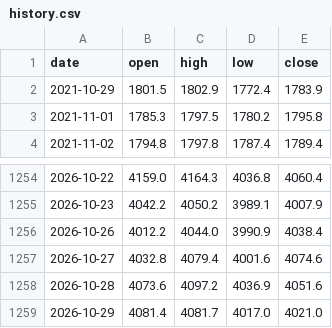
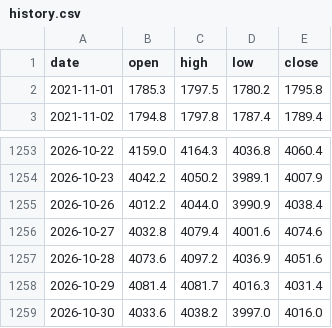
Before and after one commit to mechvannak/gold_market_cambodia, a CSV file: data/history.csv, drawn as a sheet; only a part is shown, gaps mark what is left out.

```diff
--- a/data/history.csv
+++ b/data/history.csv
@@ -1,3 +1,2 @@
 date,open,high,low,close
-2021-10-29,1801.5,1802.9,1772.4,1783.9
 2021-11-01,1785.3,1797.5,1780.2,1795.8
@@ -1258,2 +1257,3 @@ date,open,high,low,close
 2026-10-28,4073.6,4097.2,4036.9,4051.6
-2026-10-29,4081.4,4081.7,4017.0,4021.0
+2026-10-29,4081.4,4081.7,4016.3,4031.4
+2026-10-30,4033.6,4038.2,3997.0,4016.0
```
Also changed, not shown: 1 other file.
